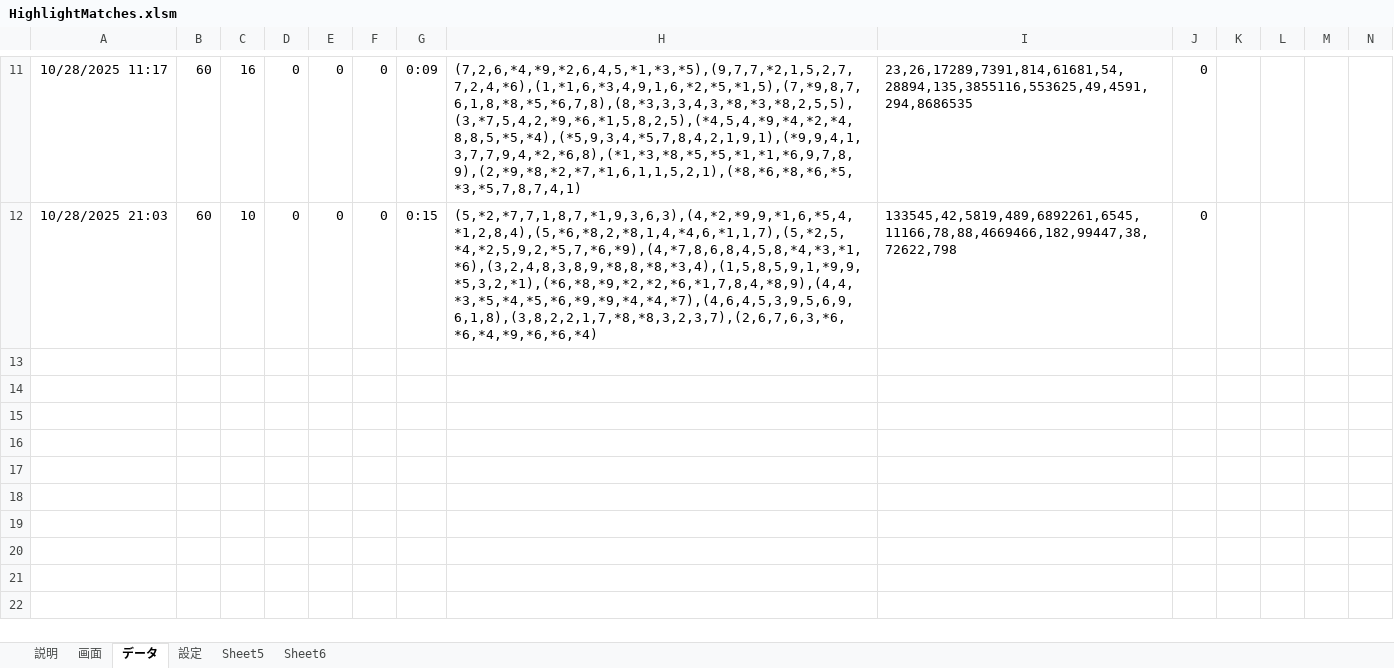
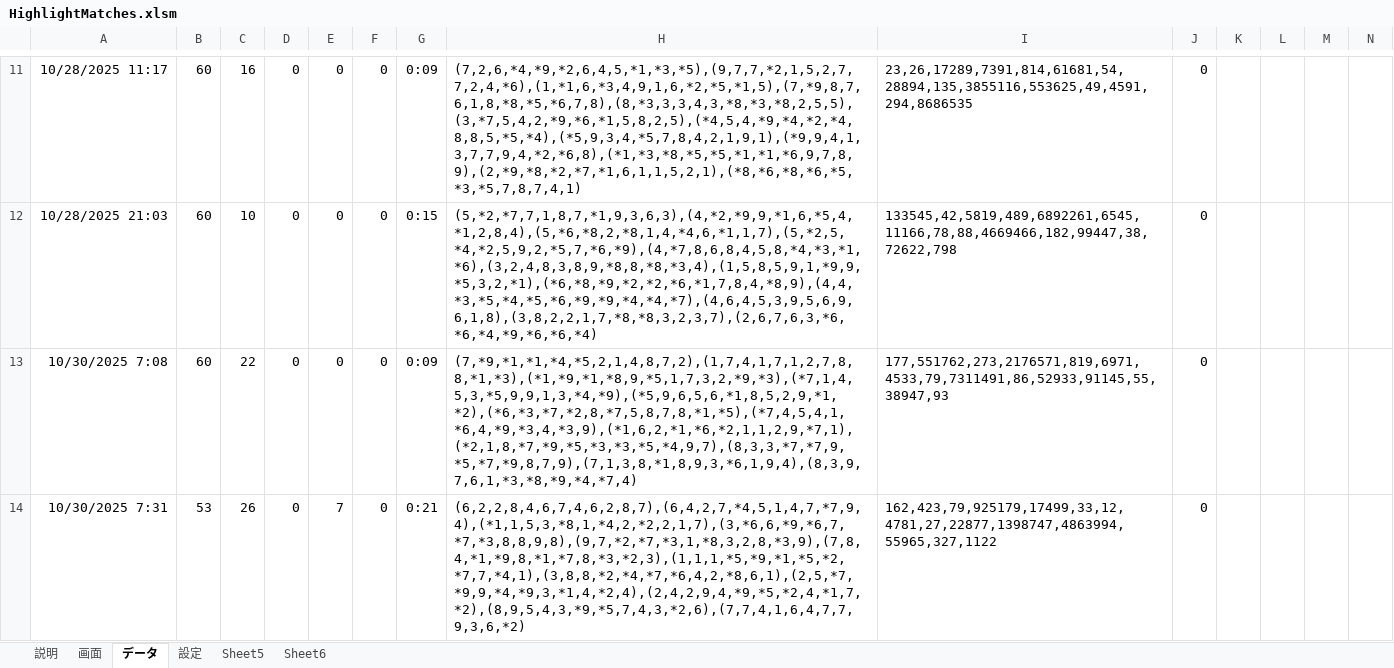
Before and after one commit to macoton/HighlightMatches, an Excel workbook: HighlightMatches.xlsm, sheet データ, drawn as a sheet; only a part is shown, gaps mark what is left out; values as stored, in another font and other column widths than the file's, no borders; charts and pictures not drawn; rows hold the shown columns only; the diff names each change by its address in the sheet, - before the commit and + after, or states it on an @@ line.

```diff
--- a/HighlightMatches.xlsm (sheet データ)
+++ b/HighlightMatches.xlsm (sheet データ)
+row 13: 10/30/2025 7:08 | 60 | 22 | 0 | 0 | 0 | 0:09 | (7,*9,*1,*1,*4,*5,2,1,4,8,7,2),(1,7,4,1,7,1,2,7,8,8,*1,*3),(*1,*9,*1,*8,9,*5,1,7,3,2,*9,*3),(*7,1,4,5,3,*5,9,9,1,3,*4,*9),(*5,9,6,5,6,*1,8,5,2,9,*1,*2),(*6,*3,*7,*2,8,*7,5,8,7,8,*1,*5),(*7,4,5,4,1,*6,4,*9,*3,4,*3,9),(*1,6,2,*1,*6,*2,1,1,2,9,*7,1),(*2,1,8,*7,*9,*5,*3,*3,*5,*4,9,7),(8,3,3,*7,*7,9,*5,*7,*9,8,7,9),(7,1,3,8,*1,8,9,3,*6,1,9,4),(8,3,9,7,6,1,*3,*8,*9,*4,*7,4) | 177,551762,273,2176571,819,6971,4533,79,7311491,86,52933,91145,55,38947,93 | 0
+row 14: 10/30/2025 7:31 | 53 | 26 | 0 | 7 | 0 | 0:21 | (6,2,2,8,4,6,7,4,6,2,8,7),(6,4,2,7,*4,5,1,4,7,*7,9,4),(*1,1,5,3,*8,1,*4,2,*2,2,1,7),(3,*6,6,*9,*6,7,*7,*3,8,8,9,8),(9,7,*2,*7,*3,1,*8,3,2,8,*3,9),(7,8,4,*1,*9,8,*1,*7,8,*3,*2,3),(1,1,1,*5,*9,*1,*5,*2,*7,7,*4,1),(3,8,8,*2,*4,*7,*6,4,2,*8,6,1),(2,5,*7,*9,9,*4,*9,3,*1,4,*2,4),(2,4,2,9,4,*9,*5,*2,4,*1,7,*2),(8,9,5,4,3,*9,*5,7,4,3,*2,6),(7,7,4,1,6,4,7,7,9,3,6,*2) | 162,423,79,925179,17499,33,12,4781,27,22877,1398747,4863994,55965,327,1122 | 0
```
Also changed, not shown: sheet 画面, sheet 設定, charts or pictures.
